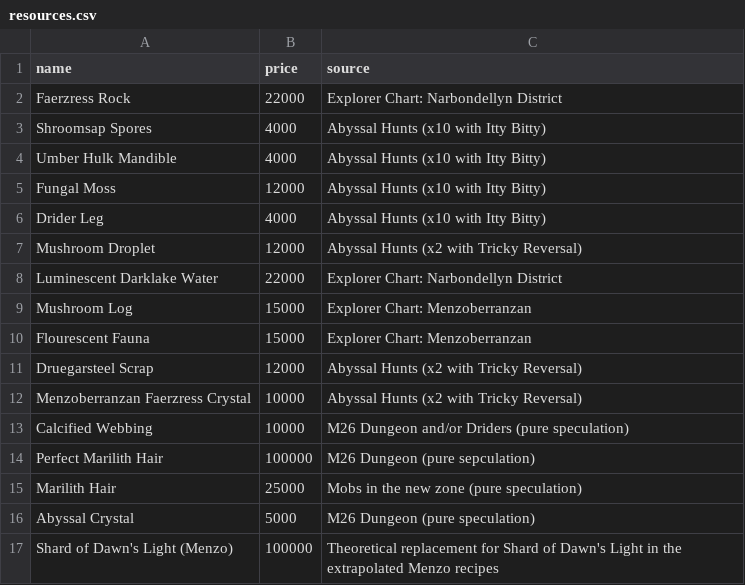
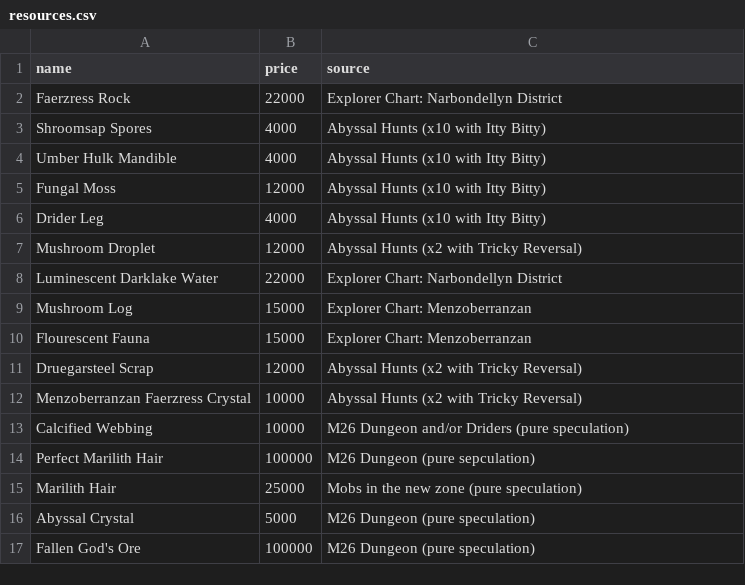
Before and after one commit to dalmposter/nw-craft-optimiser, a CSV file: public/input/menzoberranzan/resources.csv, drawn as a sheet; removed rows and columns are numbered as before the commit, all else as after; the diff names each change by its address in the sheet, - before the commit and + after, or states it on an @@ line.

Commit message:
Tweaked input files based on update to m26 mw on preview

```diff
--- a/public/input/menzoberranzan/resources.csv
+++ b/public/input/menzoberranzan/resources.csv
-row 17: Shard of Dawn's Light (Menzo) | 100000 | Theoretical replacement for Shard of Dawn's Light in the extrapolated Menzo recipes
+row 17: Fallen God's Ore | 100000 | M26 Dungeon (pure speculation)
```
Also changed, not shown: public/input/menzoberranzan/items.csv, public/input/menzoberranzan/materials.csv, 3 other files.
